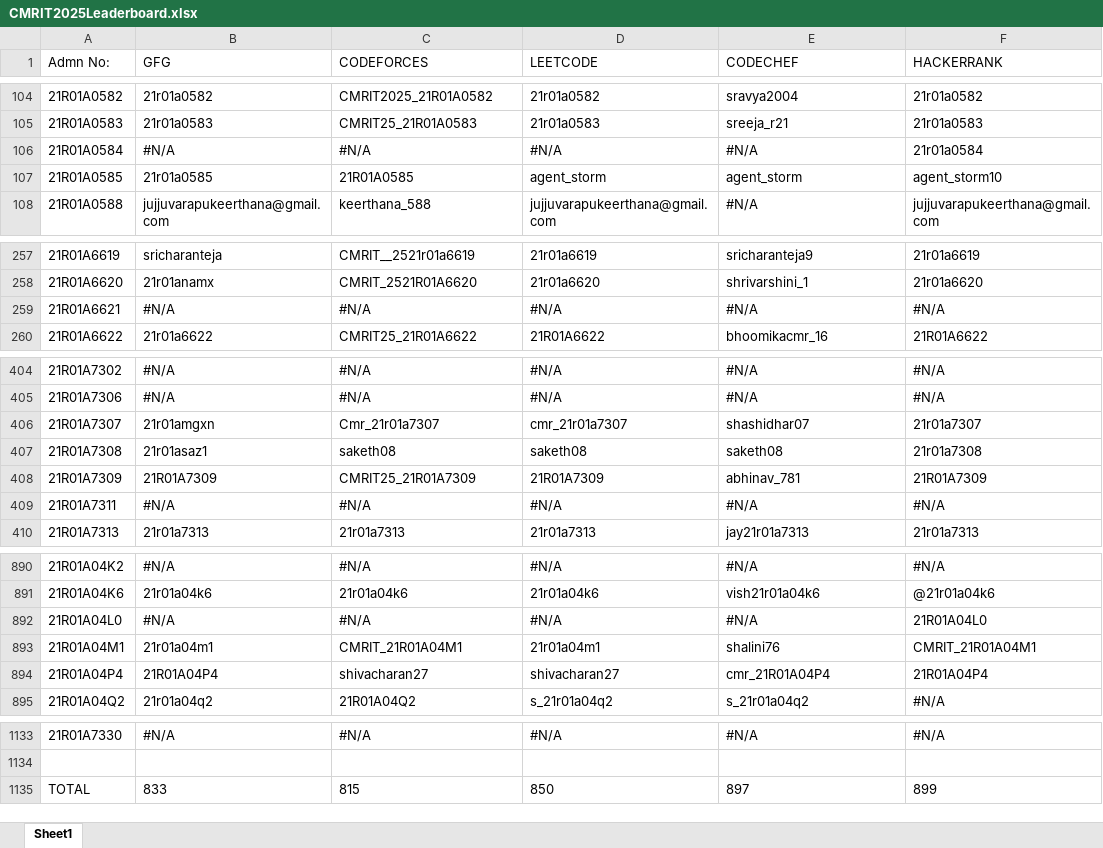
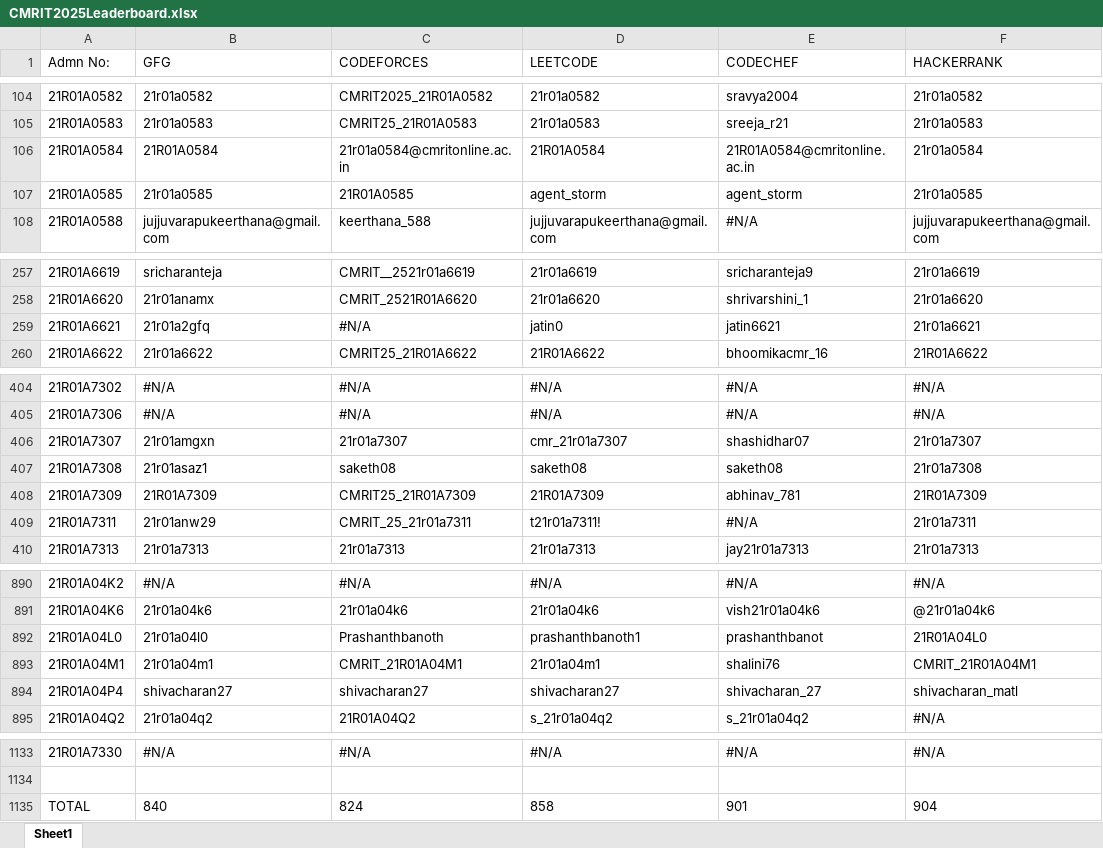
Before and after one commit to gabyah92/CMRIT2025Leaderboard, an Excel workbook: lib/CMRIT2025Leaderboard.xlsx, sheet Sheet1, drawn as a sheet; only a part is shown, gaps mark what is left out; values as stored, in another font and other column widths than the file's, no borders; the diff covers the shown part only; the diff names each change by its address in the sheet, - before the commit and + after, or states it on an @@ line.

Commit message:
Add files via upload

```diff
--- a/lib/CMRIT2025Leaderboard.xlsx (sheet Sheet1)
+++ b/lib/CMRIT2025Leaderboard.xlsx (sheet Sheet1)
-B106 (GFG): #N/A
+B106 (GFG): 21R01A0584
-C106 (CODEFORCES): #N/A
+C106 (CODEFORCES): 21r01a0584@cmritonline.ac.in
-D106 (LEETCODE): #N/A
+D106 (LEETCODE): 21R01A0584
-E106 (CODECHEF): #N/A
+E106 (CODECHEF): 21R01A0584@cmritonline.ac.in
-F107 (HACKERRANK): agent_storm10
+F107 (HACKERRANK): 21r01a0585
-B259 (GFG): #N/A
+B259 (GFG): 21r01a2gfq
-D259 (LEETCODE): #N/A
+D259 (LEETCODE): jatin0
-E259 (CODECHEF): #N/A
+E259 (CODECHEF): jatin6621
-F259 (HACKERRANK): #N/A
+F259 (HACKERRANK): 21r01a6621
-C406 (CODEFORCES): Cmr_21r01a7307
+C406 (CODEFORCES): 21r01a7307
-B409 (GFG): #N/A
+B409 (GFG): 21r01anw29
-C409 (CODEFORCES): #N/A
+C409 (CODEFORCES): CMRIT_25_21r01a7311
-D409 (LEETCODE): #N/A
+D409 (LEETCODE): t21r01a7311!
-F409 (HACKERRANK): #N/A
+F409 (HACKERRANK): 21r01a7311
-B892 (GFG): #N/A
+B892 (GFG): 21r01a04l0
-C892 (CODEFORCES): #N/A
+C892 (CODEFORCES): Prashanthbanoth
-D892 (LEETCODE): #N/A
+D892 (LEETCODE): prashanthbanoth1
-E892 (CODECHEF): #N/A
+E892 (CODECHEF): prashanthbanot
-B894 (GFG): 21R01A04P4
+B894 (GFG): shivacharan27
-E894 (CODECHEF): cmr_21R01A04P4
+E894 (CODECHEF): shivacharan_27
-F894 (HACKERRANK): 21R01A04P4
+F894 (HACKERRANK): shivacharan_matl
-B1135 (GFG): 833
+B1135 (GFG): 840
-C1135 (CODEFORCES): 815
+C1135 (CODEFORCES): 824
-D1135 (LEETCODE): 850
+D1135 (LEETCODE): 858
-E1135 (CODECHEF): 897
+E1135 (CODECHEF): 901
-F1135 (HACKERRANK): 899
+F1135 (HACKERRANK): 904
```
Also changed, not shown: 37 edited cells elsewhere in this sheet.
